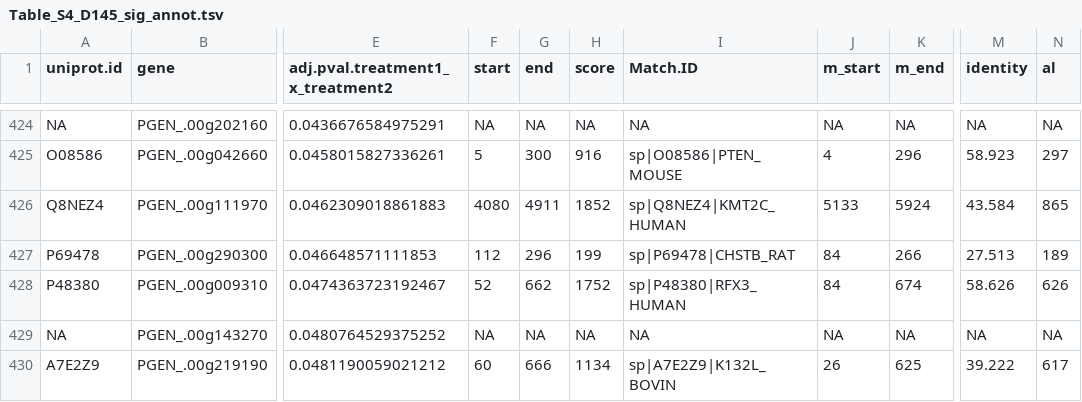
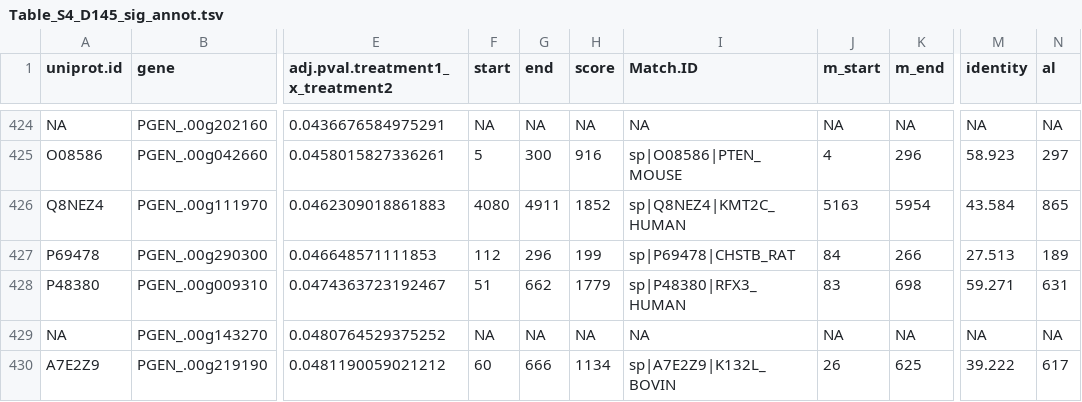
Before and after one commit to hputnam/Geoduck_Meth, a TSV file: RAnalysis/Output/Table_S4_D145_sig_annot.tsv, drawn as a sheet; only a part is shown, gaps mark what is left out; the diff covers the shown part only; the diff names each change by its address in the sheet, - before the commit and + after, or states it on an @@ line.

```diff
--- a/RAnalysis/Output/Table_S4_D145_sig_annot.tsv
+++ b/RAnalysis/Output/Table_S4_D145_sig_annot.tsv
-J426 (m_start): 5133
+J426 (m_start): 5163
-K426 (m_end): 5924
+K426 (m_end): 5954
-F428 (start): 52
+F428 (start): 51
-H428 (score): 1752
+H428 (score): 1779
-J428 (m_start): 84
+J428 (m_start): 83
-K428 (m_end): 674
+K428 (m_end): 698
-M428 (identity): 58.626
+M428 (identity): 59.271
-N428 (al): 626
+N428 (al): 631
```
Also changed, not shown: 9 moved rows and 124 edited cells elsewhere in this file, RAnalysis/Output/Table_S1_Time_sig_annot.tsv, RAnalysis/Output/Table_S2_D10_sig_annot.tsv, 8 other files.
